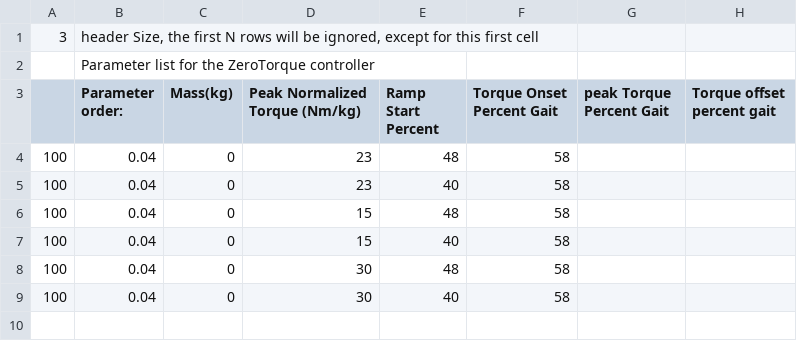
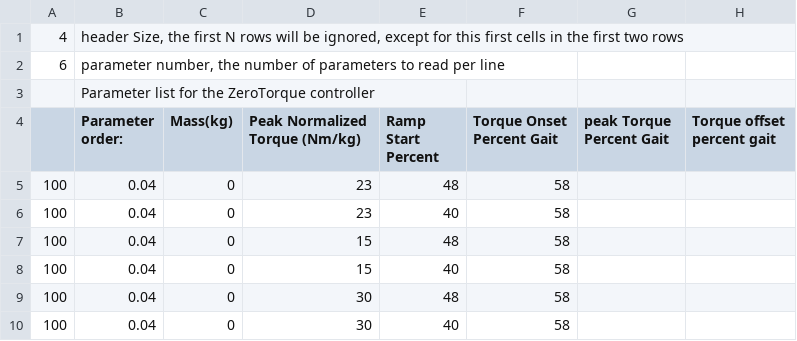
Before and after one commit to naubiomech/ExoCode, a CSV file: SDCard/ankleControllers/zhangCollins.csv, drawn as a sheet.

```diff
--- a/SDCard/ankleControllers/zhangCollins.csv
+++ b/SDCard/ankleControllers/zhangCollins.csv
@@ -1,2 +1,3 @@
-3,"header Size, the first N rows will be ignored, except for this first cell",,,,,,
+4,"header Size, the first N rows will be ignored, except for this first cells in the first two rows",,,,,,
+6,"parameter number, the number of parameters to read per line",,,,,,
 ,Parameter list for the ZeroTorque controller,,,,,,
```
Also changed, not shown: SDCard/ankleControllers/userDefined.csv, SDCard/hipControllers/extensionAngle.csv, 14 other files.
